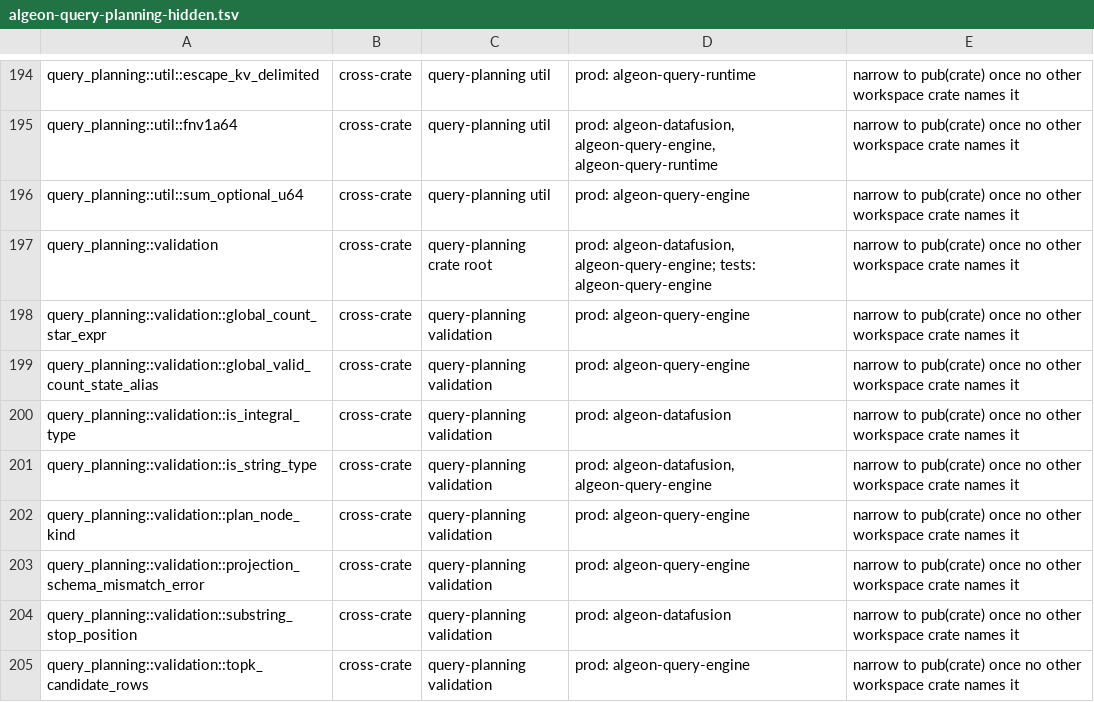
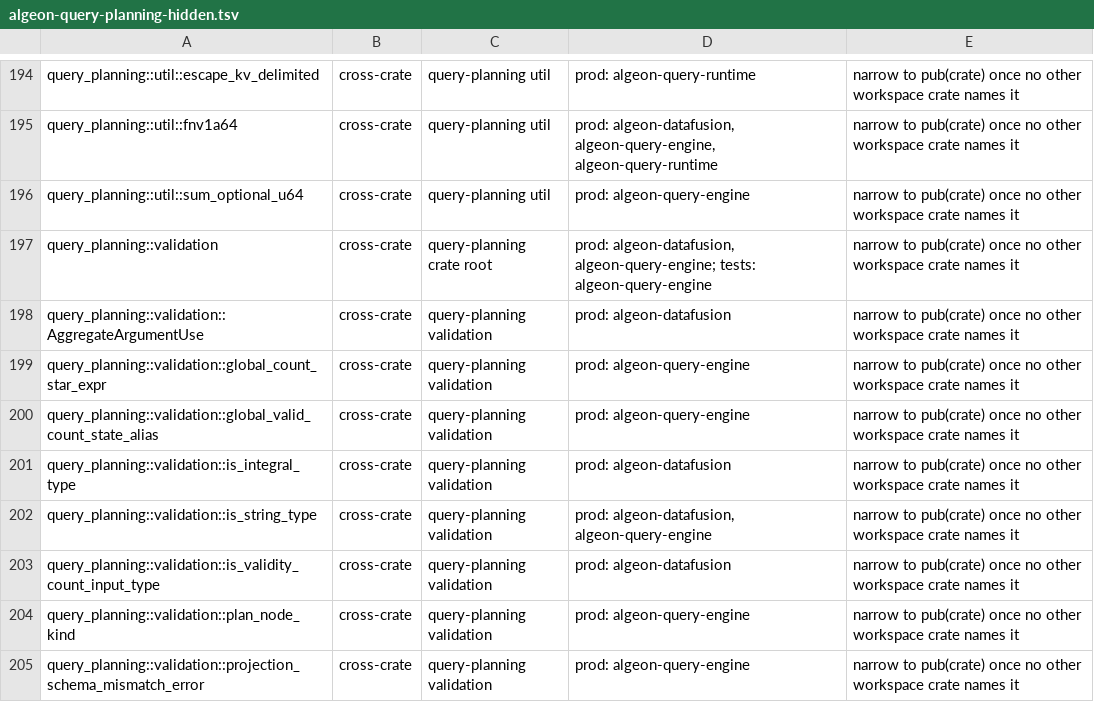
Before and after one commit to algeon-dev/algeon, a TSV file: .config/policies/public-api/algeon-query-planning-hidden.tsv, drawn as a sheet; only a part is shown, gaps mark what is left out; the shorter side is filled out with more unchanged rows; the diff names each change by its address in the sheet, - before the commit and + after, or states it on an @@ line.

Commit message:
feat(native): lower octet_length, List global COUNT and EXTRACT time fields

```diff
--- a/.config/policies/public-api/algeon-query-planning-hidden.tsv
+++ b/.config/policies/public-api/algeon-query-planning-hidden.tsv
+row 198: query_planning::validation::AggregateArgumentUse | cross-crate | query-planning validation | prod: algeon-datafusion | narrow to pub(crate) once no other workspace crate names it
+row 203: query_planning::validation::is_validity_count_input_type | cross-crate | query-planning validation | prod: algeon-datafusion | narrow to pub(crate) once no other workspace crate names it
```
Also changed, not shown: 44 other files.
